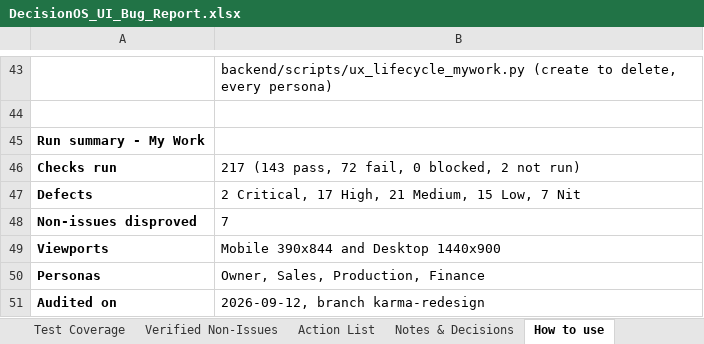
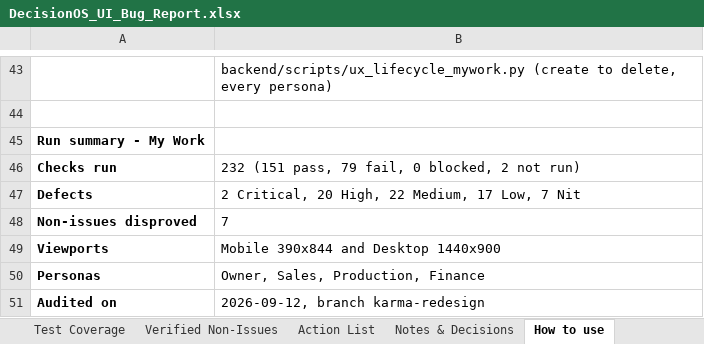
Before and after one commit to quazrelevate-god/DecisionOS, an Excel workbook: docs/DecisionOS_UI_Bug_Report.xlsx, sheet How to use, drawn as a sheet; only a part is shown, gaps mark what is left out; values as stored, in another font and other column widths than the file's, no borders; the diff names each change by its address in the sheet, - before the commit and + after, or states it on an @@ line.

```diff
--- a/docs/DecisionOS_UI_Bug_Report.xlsx (sheet How to use)
+++ b/docs/DecisionOS_UI_Bug_Report.xlsx (sheet How to use)
-B46: 217 (143 pass, 72 fail, 0 blocked, 2 not run)
+B46: 232 (151 pass, 79 fail, 0 blocked, 2 not run)
-B47: 2 Critical, 17 High, 21 Medium, 15 Low, 7 Nit
+B47: 2 Critical, 20 High, 22 Medium, 17 Low, 7 Nit
```
Also changed, not shown: sheet Test Coverage, sheet Bug Log, sheet Action List, 3 other files.
